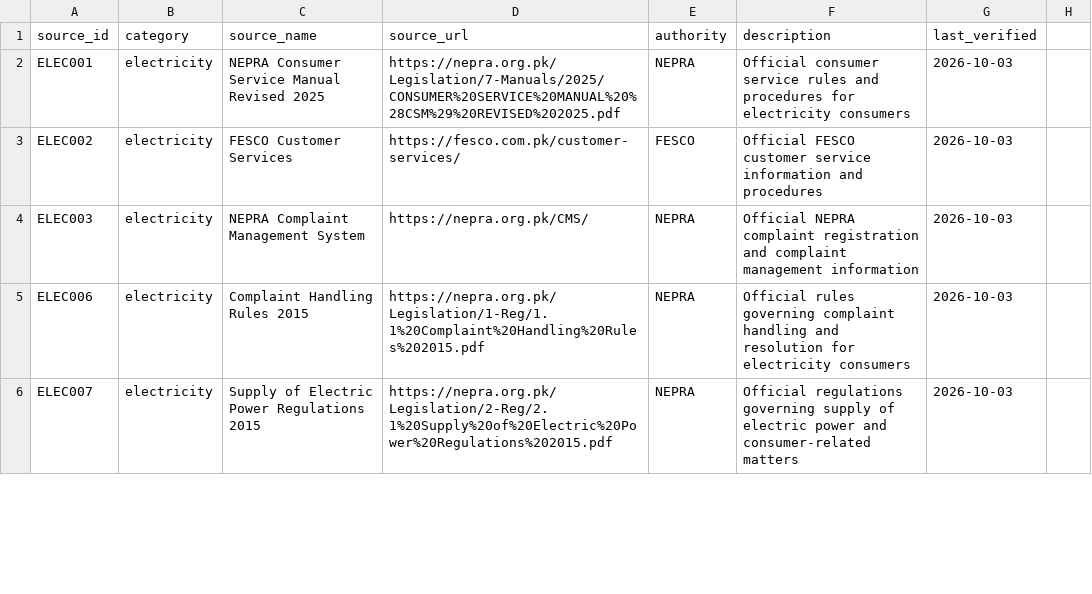
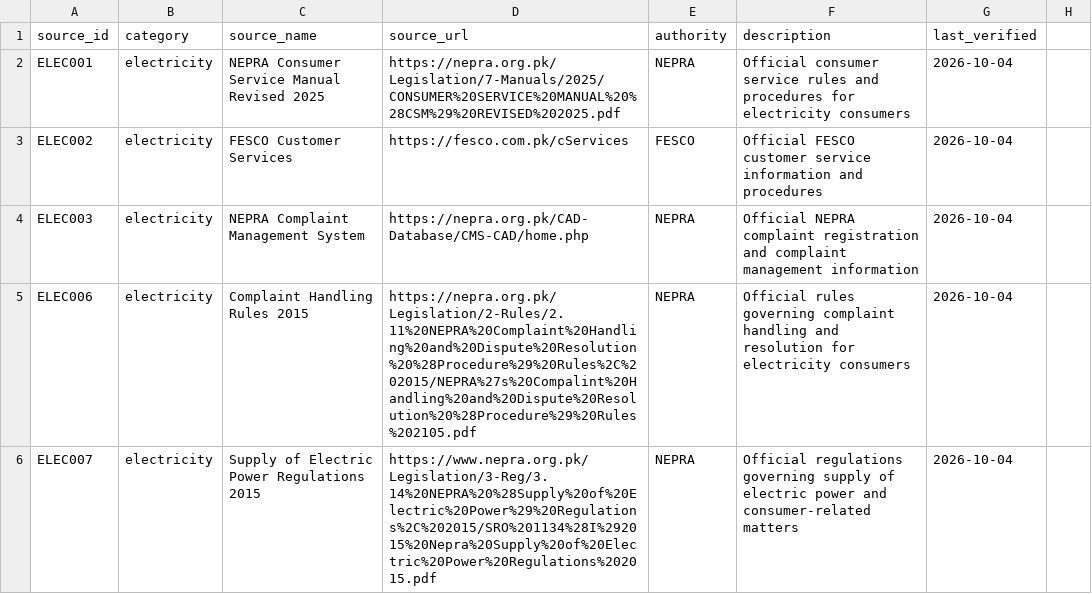
Before and after one commit to sananousheenedu/AwaamiAgent, a CSV file: data/sources.csv, drawn as a sheet; only a part is shown; the diff covers the shown part only.

Commit message:
Update sources.csv
Update official civic source URLs

```diff
--- a/data/sources.csv
+++ b/data/sources.csv
@@ -1,6 +1,6 @@
 source_id,category,source_name,source_url,authority,description,last_verified
-ELEC001,electricity,NEPRA Consumer Service Manual Revised 2025,https://nepra.org.pk/Legislation/7-Manuals/2025/CONSUMER%20SERVICE%20MANUAL%20%28CSM%29%20REVISED%202025.pdf,NEPRA,Official consumer service rules and procedures for electricity consumers,2026-10-03
-ELEC002,electricity,FESCO Customer Services,https://fesco.com.pk/customer-services/,FESCO,Official FESCO customer service information and procedures,2026-10-03
-ELEC003,electricity,NEPRA Complaint Management System,https://nepra.org.pk/CMS/,NEPRA,Official NEPRA complaint registration and complaint management information,2026-10-03
-ELEC006,electricity,Complaint Handling Rules 2015,https://nepra.org.pk/Legislation/1-Reg/1.1%20Complaint%20Handling%20Rules%202015.pdf,NEPRA,Official rules governing complaint handling and resolution for electricity consumers,2026-10-03
-ELEC007,electricity,Supply of Electric Power Regulations 2015,https://nepra.org.pk/Legislation/2-Reg/2.1%20Supply%20of%20Electric%20Power%20Regulations%202015.pdf,NEPRA,Official regulations governing supply of electric power and consumer-related matters,2026-10-03
+ELEC001,electricity,NEPRA Consumer Service Manual Revised 2025,https://nepra.org.pk/Legislation/7-Manuals/2025/CONSUMER%20SERVICE%20MANUAL%20%28CSM%29%20REVISED%202025.pdf,NEPRA,Official consumer service rules and procedures for electricity consumers,2026-10-04
+ELEC002,electricity,FESCO Customer Services,https://fesco.com.pk/cServices,FESCO,Official FESCO customer service information and procedures,2026-10-04
+ELEC003,electricity,NEPRA Complaint Management System,https://nepra.org.pk/CAD-Database/CMS-CAD/home.php,NEPRA,Official NEPRA complaint registration and complaint management information,2026-10-04
+ELEC006,electricity,Complaint Handling Rules 2015,https://nepra.org.pk/Legislation/2-Rules/2.11%20NEPRA%20Complaint%20Handling%20and%20Dispute%20Resolution%20%28Procedure%29%20Rules%2C%202015/NEPRA%27s%20Compalint%20Handling%20and%20Dispute%20Resolution%20%28Procedure%29%20Rules%202105.pdf,NEPRA,Official rules governing complaint handling and resolution for electricity consumers,2026-10-04
+ELEC007,electricity,Supply of Electric Power Regulations 2015,https://www.nepra.org.pk/Legislation/3-Reg/3.14%20NEPRA%20%28Supply%20of%20Electric%20Power%29%20Regulations%2C%202015/SRO%201134%28I%292015%20Nepra%20Supply%20of%20Electric%20Power%20Regulations%202015.pdf,NEPRA,Official regulations governing supply of electric power and consumer-related matters,2026-10-04
```
Also changed, not shown: 11 edited cells elsewhere in this file.
